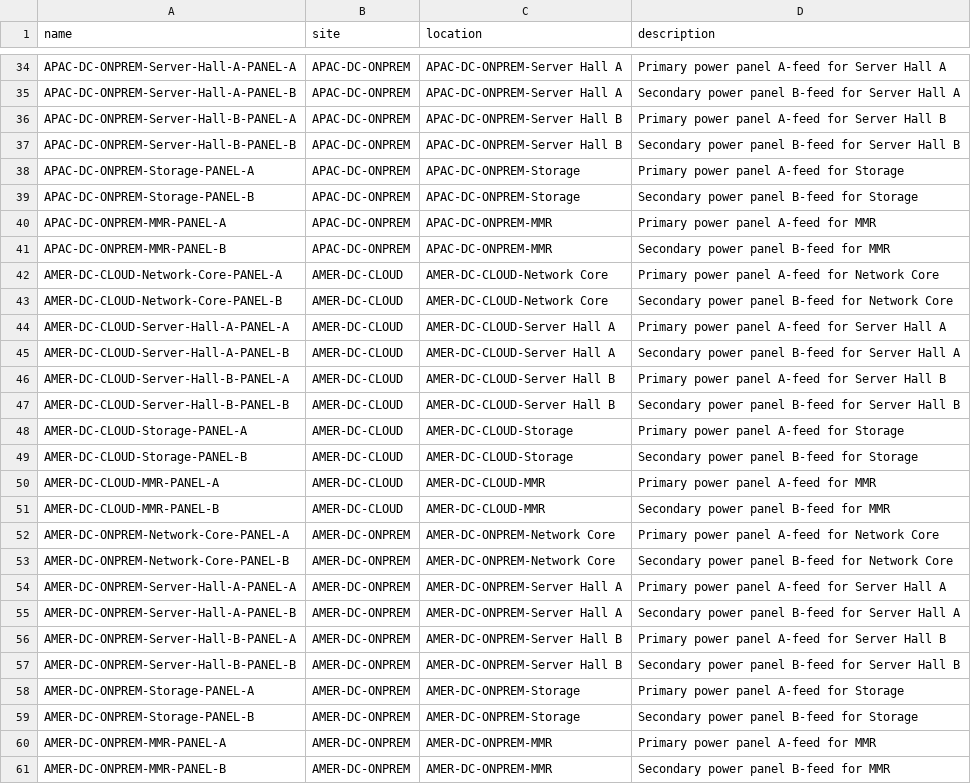
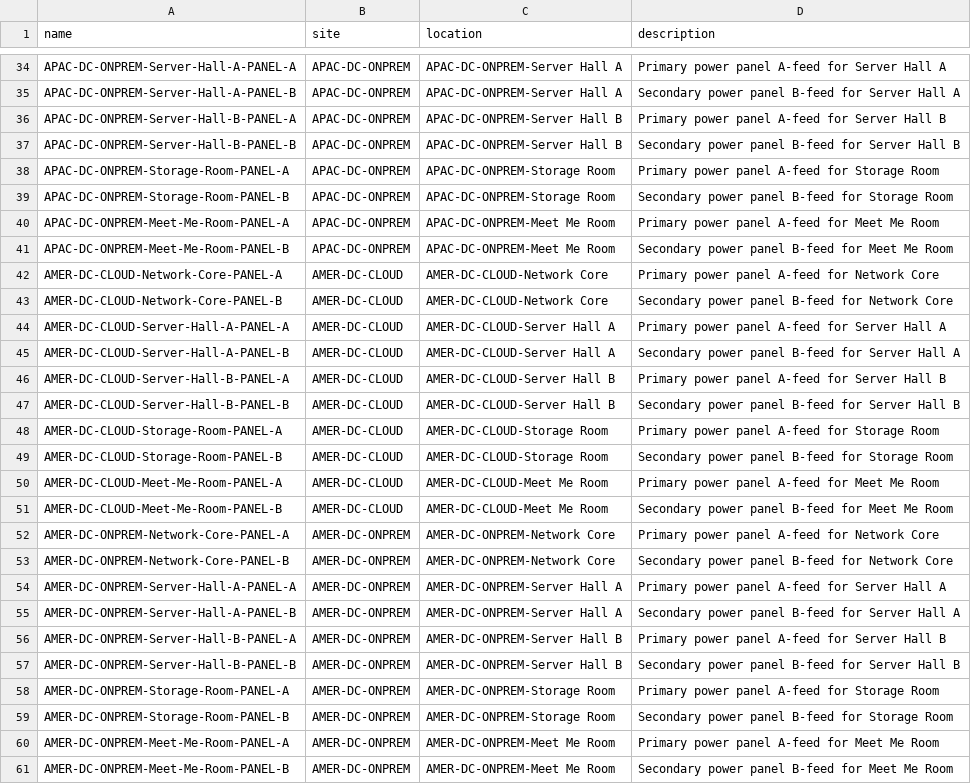
Before and after one commit to rlamini/awx_netbox_git, a CSV file: lab/power/netbox_dc_power_panels.csv, drawn as a sheet; only a part is shown, gaps mark what is left out; the diff covers the shown part only.

```diff
--- a/lab/power/netbox_dc_power_panels.csv
+++ b/lab/power/netbox_dc_power_panels.csv
@@ -37,6 +37,6 @@ APAC-DC-ONPREM-Server-Hall-B-PANEL-A,APAC-DC-ONPREM,APAC-DC-ONPREM-Server Hall B
 APAC-DC-ONPREM-Server-Hall-B-PANEL-B,APAC-DC-ONPREM,APAC-DC-ONPREM-Server Hall B,Secondary power panel B-feed for Server Hall B
-APAC-DC-ONPREM-Storage-PANEL-A,APAC-DC-ONPREM,APAC-DC-ONPREM-Storage,Primary power panel A-feed for Storage
-APAC-DC-ONPREM-Storage-PANEL-B,APAC-DC-ONPREM,APAC-DC-ONPREM-Storage,Secondary power panel B-feed for Storage
-APAC-DC-ONPREM-MMR-PANEL-A,APAC-DC-ONPREM,APAC-DC-ONPREM-MMR,Primary power panel A-feed for MMR
-APAC-DC-ONPREM-MMR-PANEL-B,APAC-DC-ONPREM,APAC-DC-ONPREM-MMR,Secondary power panel B-feed for MMR
+APAC-DC-ONPREM-Storage-Room-PANEL-A,APAC-DC-ONPREM,APAC-DC-ONPREM-Storage Room,Primary power panel A-feed for Storage Room
+APAC-DC-ONPREM-Storage-Room-PANEL-B,APAC-DC-ONPREM,APAC-DC-ONPREM-Storage Room,Secondary power panel B-feed for Storage Room
+APAC-DC-ONPREM-Meet-Me-Room-PANEL-A,APAC-DC-ONPREM,APAC-DC-ONPREM-Meet Me Room,Primary power panel A-feed for Meet Me Room
+APAC-DC-ONPREM-Meet-Me-Room-PANEL-B,APAC-DC-ONPREM,APAC-DC-ONPREM-Meet Me Room,Secondary power panel B-feed for Meet Me Room
 AMER-DC-CLOUD-Network-Core-PANEL-A,AMER-DC-CLOUD,AMER-DC-CLOUD-Network Core,Primary power panel A-feed for Network Core
@@ -47,6 +47,6 @@ AMER-DC-CLOUD-Server-Hall-B-PANEL-A,AMER-DC-CLOUD,AMER-DC-CLOUD-Server Hall B,Pr
 AMER-DC-CLOUD-Server-Hall-B-PANEL-B,AMER-DC-CLOUD,AMER-DC-CLOUD-Server Hall B,Secondary power panel B-feed for Server Hall B
-AMER-DC-CLOUD-Storage-PANEL-A,AMER-DC-CLOUD,AMER-DC-CLOUD-Storage,Primary power panel A-feed for Storage
-AMER-DC-CLOUD-Storage-PANEL-B,AMER-DC-CLOUD,AMER-DC-CLOUD-Storage,Secondary power panel B-feed for Storage
-AMER-DC-CLOUD-MMR-PANEL-A,AMER-DC-CLOUD,AMER-DC-CLOUD-MMR,Primary power panel A-feed for MMR
-AMER-DC-CLOUD-MMR-PANEL-B,AMER-DC-CLOUD,AMER-DC-CLOUD-MMR,Secondary power panel B-feed for MMR
+AMER-DC-CLOUD-Storage-Room-PANEL-A,AMER-DC-CLOUD,AMER-DC-CLOUD-Storage Room,Primary power panel A-feed for Storage Room
+AMER-DC-CLOUD-Storage-Room-PANEL-B,AMER-DC-CLOUD,AMER-DC-CLOUD-Storage Room,Secondary power panel B-feed for Storage Room
+AMER-DC-CLOUD-Meet-Me-Room-PANEL-A,AMER-DC-CLOUD,AMER-DC-CLOUD-Meet Me Room,Primary power panel A-feed for Meet Me Room
+AMER-DC-CLOUD-Meet-Me-Room-PANEL-B,AMER-DC-CLOUD,AMER-DC-CLOUD-Meet Me Room,Secondary power panel B-feed for Meet Me Room
 AMER-DC-ONPREM-Network-Core-PANEL-A,AMER-DC-ONPREM,AMER-DC-ONPREM-Network Core,Primary power panel A-feed for Network Core
@@ -57,5 +57,5 @@ AMER-DC-ONPREM-Server-Hall-B-PANEL-A,AMER-DC-ONPREM,AMER-DC-ONPREM-Server Hall B
 AMER-DC-ONPREM-Server-Hall-B-PANEL-B,AMER-DC-ONPREM,AMER-DC-ONPREM-Server Hall B,Secondary power panel B-feed for Server Hall B
-AMER-DC-ONPREM-Storage-PANEL-A,AMER-DC-ONPREM,AMER-DC-ONPREM-Storage,Primary power panel A-feed for Storage
-AMER-DC-ONPREM-Storage-PANEL-B,AMER-DC-ONPREM,AMER-DC-ONPREM-Storage,Secondary power panel B-feed for Storage
-AMER-DC-ONPREM-MMR-PANEL-A,AMER-DC-ONPREM,AMER-DC-ONPREM-MMR,Primary power panel A-feed for MMR
-AMER-DC-ONPREM-MMR-PANEL-B,AMER-DC-ONPREM,AMER-DC-ONPREM-MMR,Secondary power panel B-feed for MMR
+AMER-DC-ONPREM-Storage-Room-PANEL-A,AMER-DC-ONPREM,AMER-DC-ONPREM-Storage Room,Primary power panel A-feed for Storage Room
+AMER-DC-ONPREM-Storage-Room-PANEL-B,AMER-DC-ONPREM,AMER-DC-ONPREM-Storage Room,Secondary power panel B-feed for Storage Room
+AMER-DC-ONPREM-Meet-Me-Room-PANEL-A,AMER-DC-ONPREM,AMER-DC-ONPREM-Meet Me Room,Primary power panel A-feed for Meet Me Room
+AMER-DC-ONPREM-Meet-Me-Room-PANEL-B,AMER-DC-ONPREM,AMER-DC-ONPREM-Meet Me Room,Secondary power panel B-feed for Meet Me Room
```
Also changed, not shown: 36 edited cells elsewhere in this file, 3 other files.
